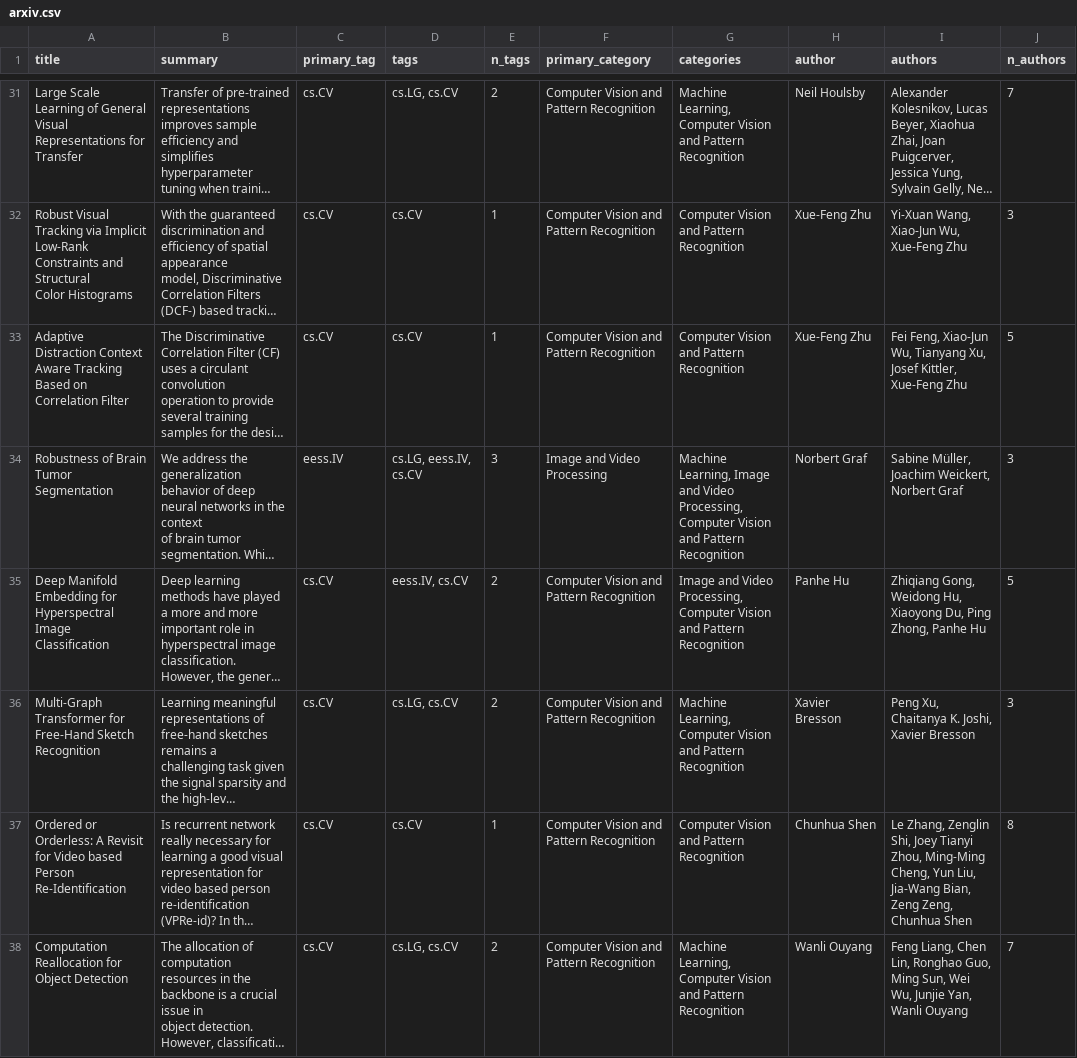
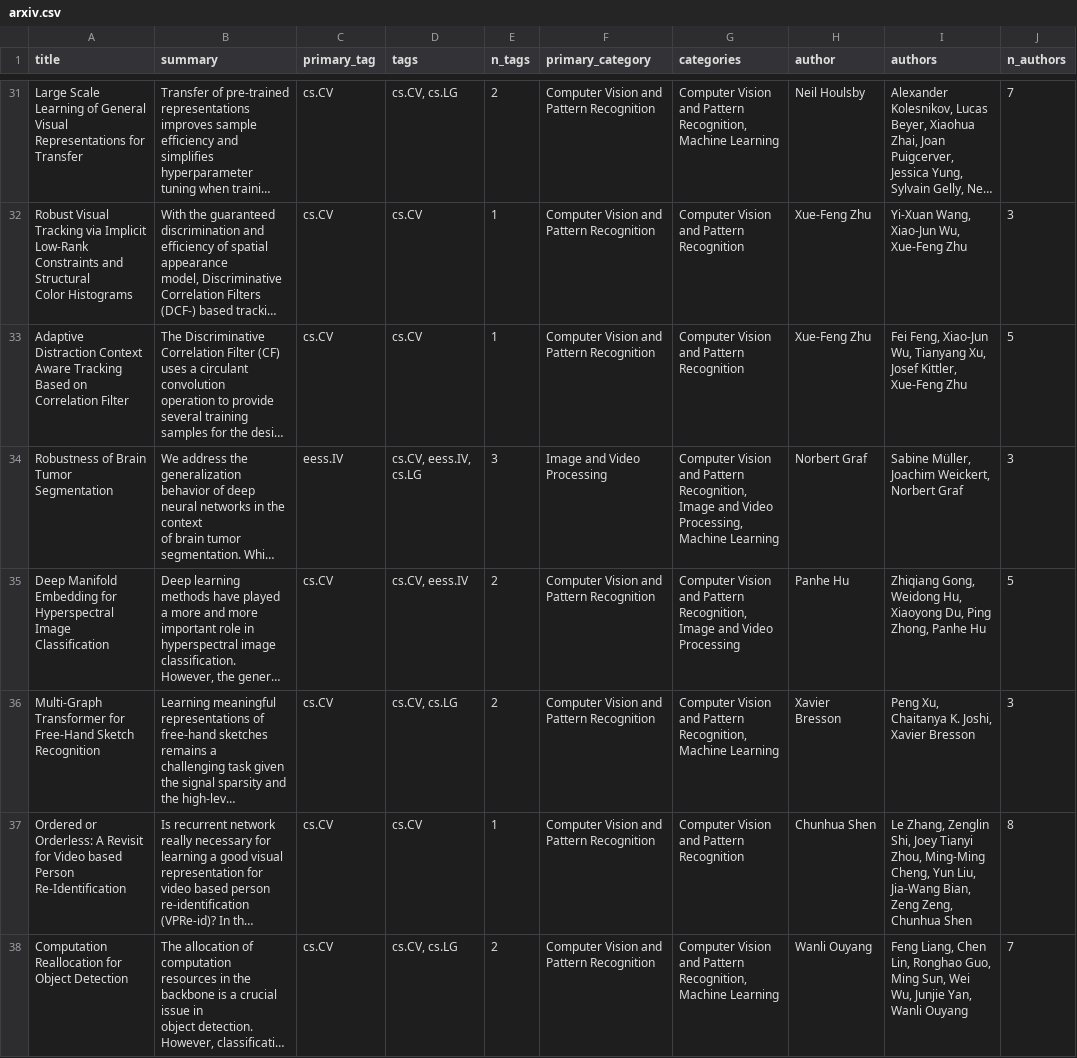
Before and after one commit to bryanwhiting/ds-arxiv, a CSV file: _posts/2019-12-26/arxiv.csv, drawn as a sheet; only a part is shown, gaps mark what is left out; long unchanged cells end in …; the diff covers the shown part only; the diff names each change by its address in the sheet, - before the commit and + after, or states it on an @@ line.

```diff
--- a/_posts/2019-12-26/arxiv.csv
+++ b/_posts/2019-12-26/arxiv.csv
-D31 (tags): cs.LG, cs.CV
+D31 (tags): cs.CV, cs.LG
-G31 (categories): Machine Learning, Computer Vision and Pattern Recognition
+G31 (categories): Computer Vision and Pattern Recognition, Machine Learning
-D34 (tags): cs.LG, eess.IV, cs.CV
+D34 (tags): cs.CV, eess.IV, cs.LG
-G34 (categories): Machine Learning, Image and Video Processing, Computer Vision and Pattern Recognition
+G34 (categories): Computer Vision and Pattern Recognition, Image and Video Processing, Machine Learning
-D35 (tags): eess.IV, cs.CV
+D35 (tags): cs.CV, eess.IV
-G35 (categories): Image and Video Processing, Computer Vision and Pattern Recognition
+G35 (categories): Computer Vision and Pattern Recognition, Image and Video Processing
-D36 (tags): cs.LG, cs.CV
+D36 (tags): cs.CV, cs.LG
-G36 (categories): Machine Learning, Computer Vision and Pattern Recognition
+G36 (categories): Computer Vision and Pattern Recognition, Machine Learning
-D38 (tags): cs.LG, cs.CV
+D38 (tags): cs.CV, cs.LG
-G38 (categories): Machine Learning, Computer Vision and Pattern Recognition
+G38 (categories): Computer Vision and Pattern Recognition, Machine Learning
```
Also changed, not shown: 42 edited cells elsewhere in this file, docs/posts/2019-12-26/arxiv.csv, 4 other files.
